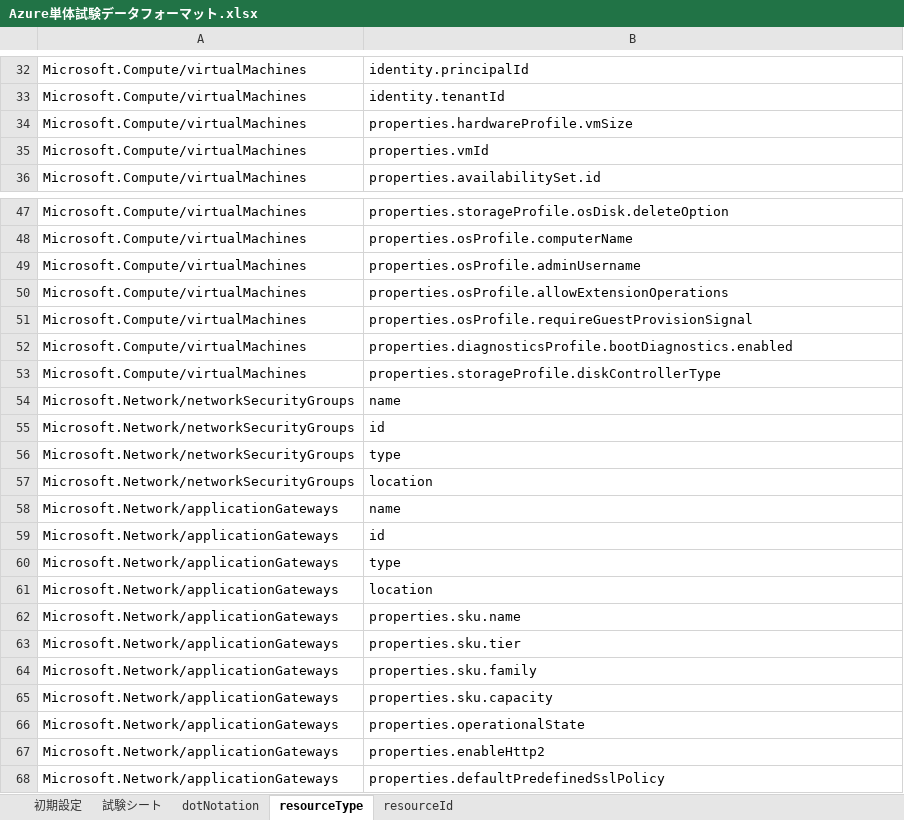
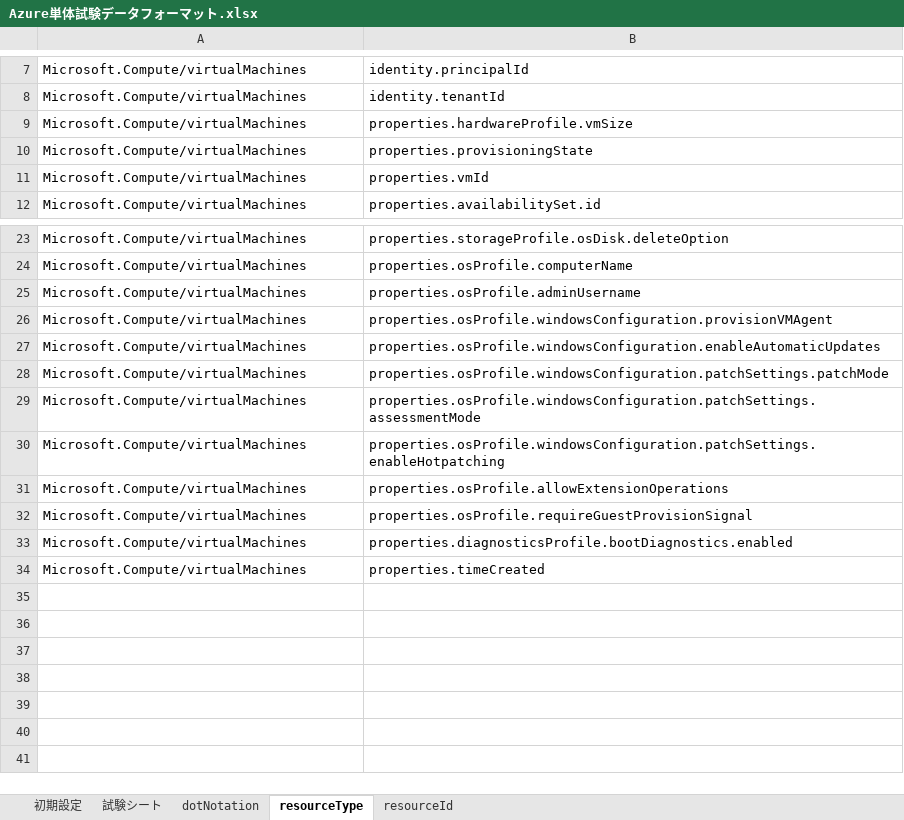
Before and after one commit to hogeda/AzureUnitTestTool, an Excel workbook: Azure単体試験データフォーマット.xlsx, sheet resourceType, drawn as a sheet; only a part is shown, gaps mark what is left out; values as stored, in another font and other column widths than the file's, no borders; table styles not drawn; removed rows and columns are numbered as before the commit, all else as after; the diff covers the shown part only; the diff names each change by its address in the sheet, - before the commit and + after, or states it on an @@ line.

```diff
--- a/Azure単体試験データフォーマット.xlsx (sheet resourceType)
+++ b/Azure単体試験データフォーマット.xlsx (sheet resourceType)
+row 10: Microsoft.Compute/virtualMachines | properties.provisioningState
+row 26: Microsoft.Compute/virtualMachines | properties.osProfile.windowsConfiguration.provisionVMAgent
+row 27: Microsoft.Compute/virtualMachines | properties.osProfile.windowsConfiguration.enableAutomaticUpdates
+row 28: Microsoft.Compute/virtualMachines | properties.osProfile.windowsConfiguration.patchSettings.patchMode
+row 29: Microsoft.Compute/virtualMachines | properties.osProfile.windowsConfiguration.patchSettings.assessmentMode
+row 30: Microsoft.Compute/virtualMachines | properties.osProfile.windowsConfiguration.patchSettings.enableHotpatching
-B34: properties.storageProfile.diskControllerType
+B34: properties.timeCreated
-row 54: Microsoft.Network/networkSecurityGroups | name
-row 55: Microsoft.Network/networkSecurityGroups | id
-row 56: Microsoft.Network/networkSecurityGroups | type
-row 57: Microsoft.Network/networkSecurityGroups | location
-row 58: Microsoft.Network/applicationGateways | name
-row 59: Microsoft.Network/applicationGateways | id
-row 60: Microsoft.Network/applicationGateways | type
-row 61: Microsoft.Network/applicationGateways | location
-row 62: Microsoft.Network/applicationGateways | properties.sku.name
-row 63: Microsoft.Network/applicationGateways | properties.sku.tier
-row 64: Microsoft.Network/applicationGateways | properties.sku.family
-row 65: Microsoft.Network/applicationGateways | properties.sku.capacity
-row 66: Microsoft.Network/applicationGateways | properties.operationalState
-row 67: Microsoft.Network/applicationGateways | properties.enableHttp2
-row 68: Microsoft.Network/applicationGateways | properties.defaultPredefinedSslPolicy
```
Also changed, not shown: 25 removed rows elsewhere in this sheet, sheet dotNotation, sheet resourceId, sheet 初期設定, formulas that keep their value, 3 other files.
